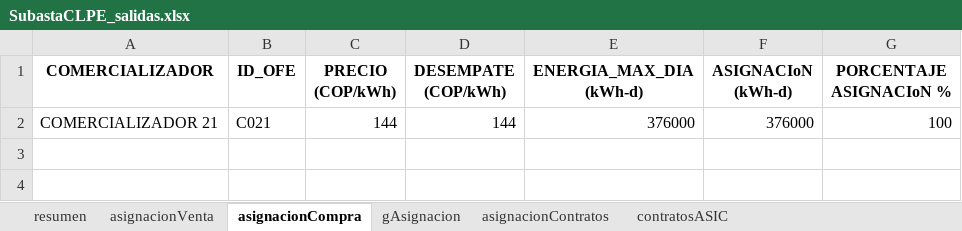
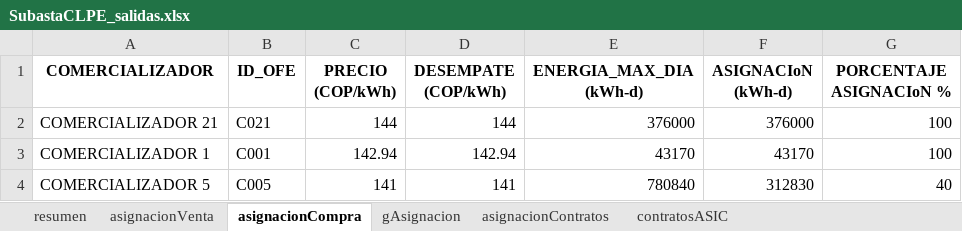
Before and after one commit to rightsidesas/subastaCLPE, an Excel workbook: bin/SubastaCLPE_salidas.xlsx, sheet asignacionCompra, drawn as a sheet; values as stored, in another font and other column widths than the file's, no borders; the diff names each change by its address in the sheet, - before the commit and + after, or states it on an @@ line.

```diff
--- a/bin/SubastaCLPE_salidas.xlsx (sheet asignacionCompra)
+++ b/bin/SubastaCLPE_salidas.xlsx (sheet asignacionCompra)
+row 3: COMERCIALIZADOR 1 | C001 | 142.94 | 142.94 | 43170 | 43170 | 100
+row 4: COMERCIALIZADOR 5 | C005 | 141 | 141 | 780840 | 312830 | 40
```
Also changed, not shown: sheet contratosASIC, sheet asignacionContratos, sheet resumen, sheet asignacionVenta, charts or pictures, bin/SubastaCLPE.xlsm, 4 other files.
